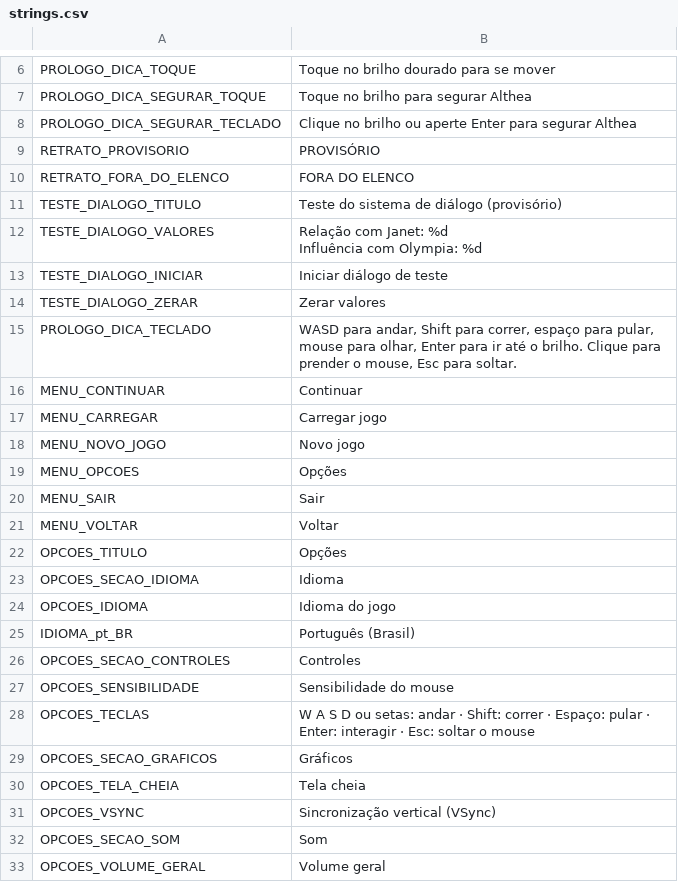
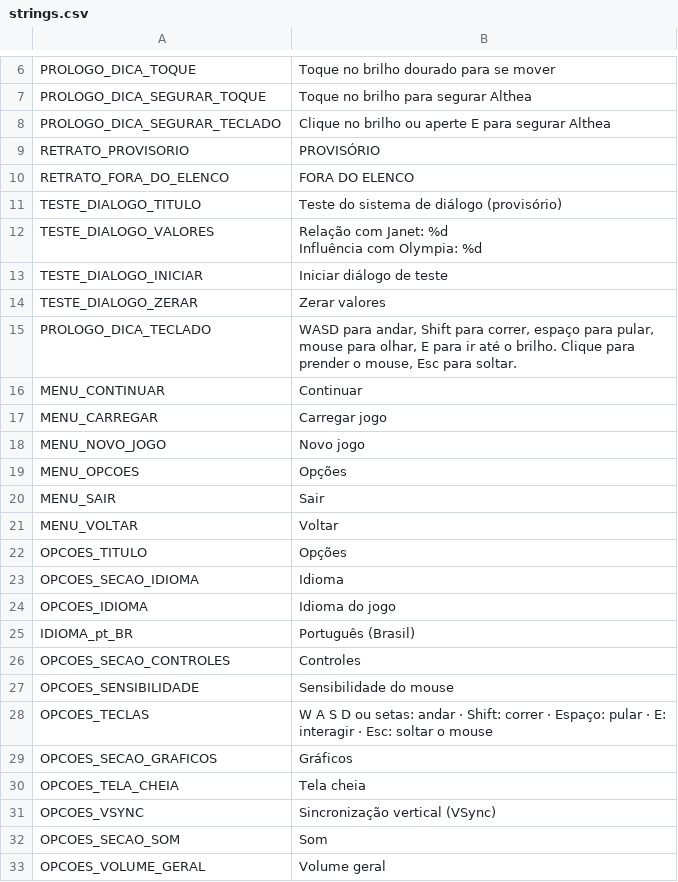
Before and after one commit to mracapulco/For_Helade, a CSV file: i18n/strings.csv, drawn as a sheet; only a part is shown, gaps mark what is left out.

```diff
--- a/i18n/strings.csv
+++ b/i18n/strings.csv
@@ -7,3 +7,3 @@ PROLOGO_DICA_TOQUE,Toque no brilho dourado para se mover
 PROLOGO_DICA_SEGURAR_TOQUE,Toque no brilho para segurar Althea
-PROLOGO_DICA_SEGURAR_TECLADO,Clique no brilho ou aperte Enter para segurar Althea
+PROLOGO_DICA_SEGURAR_TECLADO,Clique no brilho ou aperte E para segurar Althea
 RETRATO_PROVISORIO,PROVISÓRIO
@@ -15,3 +15,3 @@ TESTE_DIALOGO_INICIAR,Iniciar diálogo de teste
 TESTE_DIALOGO_ZERAR,Zerar valores
-PROLOGO_DICA_TECLADO,"WASD para andar, Shift para correr, espaço para pular, mouse para olhar, Enter para ir até o brilho. Clique para prender o mouse, Esc para soltar."
+PROLOGO_DICA_TECLADO,"WASD para andar, Shift para correr, espaço para pular, mouse para olhar, E para ir até o brilho. Clique para prender o mouse, Esc para soltar."
 MENU_CONTINUAR,Continuar
@@ -28,3 +28,3 @@ OPCOES_SECAO_CONTROLES,Controles
 OPCOES_SENSIBILIDADE,Sensibilidade do mouse
-OPCOES_TECLAS,"W A S D ou setas: andar · Shift: correr · Espaço: pular · Enter: interagir · Esc: soltar o mouse"
+OPCOES_TECLAS,"W A S D ou setas: andar · Shift: correr · Espaço: pular · E: interagir · Esc: soltar o mouse"
 OPCOES_SECAO_GRAFICOS,Gráficos
```
Also changed, not shown: 15 other files.
